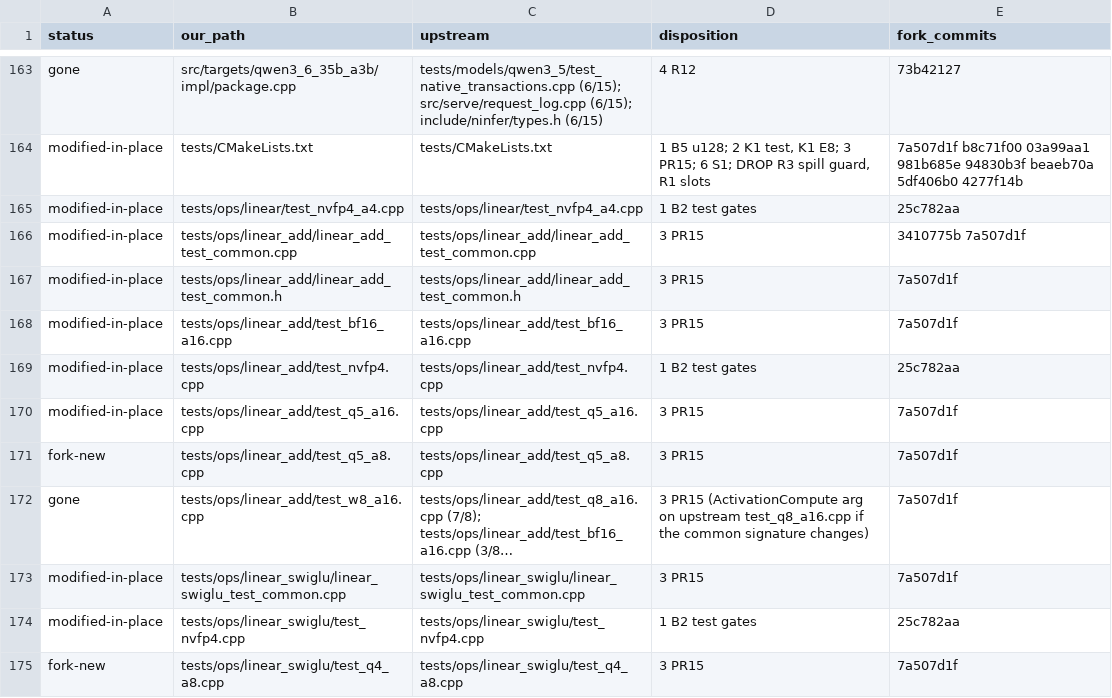
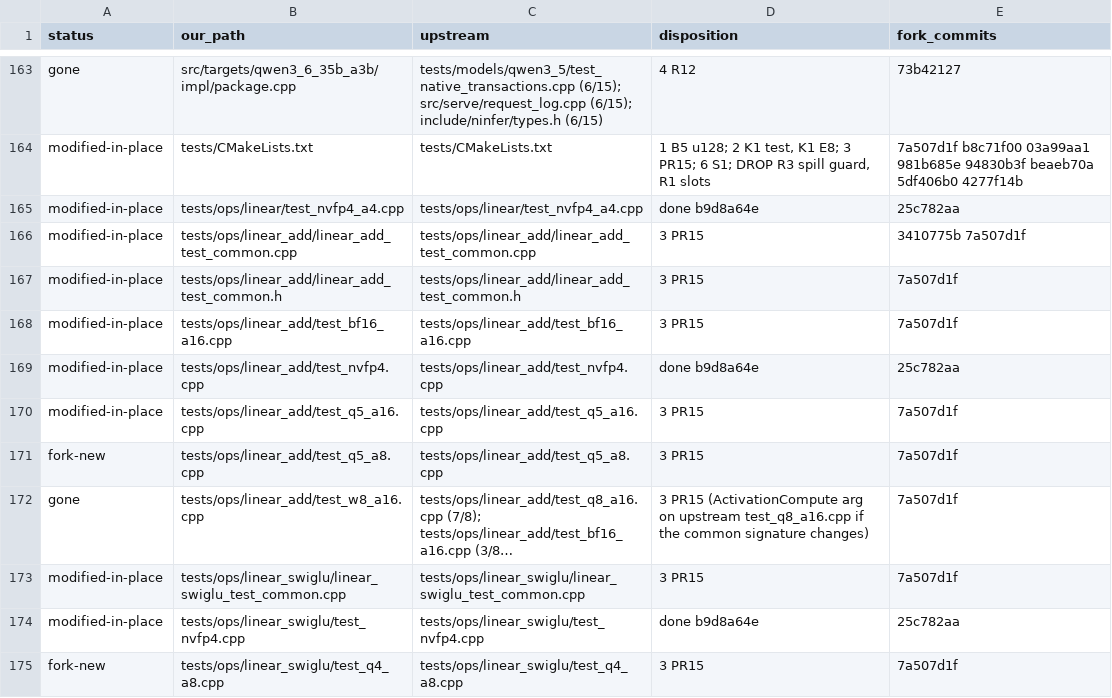
Before and after one commit to sergiuszm/ninfer-4090, a TSV file: docs/maintainer/catchup-4-filemap.tsv, drawn as a sheet; only a part is shown, gaps mark what is left out; long unchanged cells end in …; the diff covers the shown part only; the diff names each change by its address in the sheet, - before the commit and + after, or states it on an @@ line.

Commit message:
docs(ledger): record catch-up #4 stage 1
Stage 1 commits, gates (sm_89 build, ctest on the RTX 4090, server on
the v3 artifact) and the VRAM finding: upstream sizes the workspace
arena for a 16,384-token vision item (+433 MB over the fork), so R12
(item cap 8,192) is required before the deploy. B5 (Windows) is not
done. The file map now marks finished rows as done <commit>.

```diff
--- a/docs/maintainer/catchup-4-filemap.tsv
+++ b/docs/maintainer/catchup-4-filemap.tsv
-D165 (disposition): 1 B2 test gates
+D165 (disposition): done b9d8a64e
-D169 (disposition): 1 B2 test gates
+D169 (disposition): done b9d8a64e
-D174 (disposition): 1 B2 test gates
+D174 (disposition): done b9d8a64e
```
Also changed, not shown: 60 edited cells elsewhere in this file, 1 other file.
